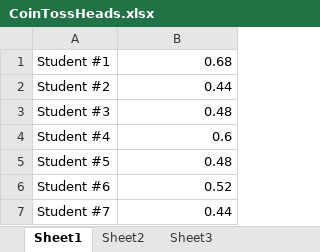
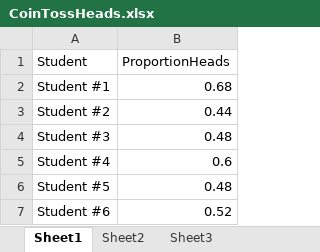
Before and after one commit to byuistats/BYUI_M221_Book, an Excel workbook: Data/CoinTossHeads.xlsx, sheet Sheet1, drawn as a sheet; only a part is shown; the shorter side is filled out with more unchanged rows; values as stored, in another font and other column widths than the file's, no borders; the diff names each change by its address in the sheet, - before the commit and + after, or states it on an @@ line.

Commit message:
Rewrite of Lesson 16
This brings in the "Step 1, Step 2, Step 3..." structure into the lesson. It introduces a more concrete Case Study for the lesson. It clarifies the sampling distribution of a sample proportion and the histogram of sample proportions from coin flips.

```diff
--- a/Data/CoinTossHeads.xlsx (sheet Sheet1)
+++ b/Data/CoinTossHeads.xlsx (sheet Sheet1)
+row 1: Student | ProportionHeads
```
Also changed, not shown: docs/Data/CoinTossHeads.xlsx, 15 other files.
